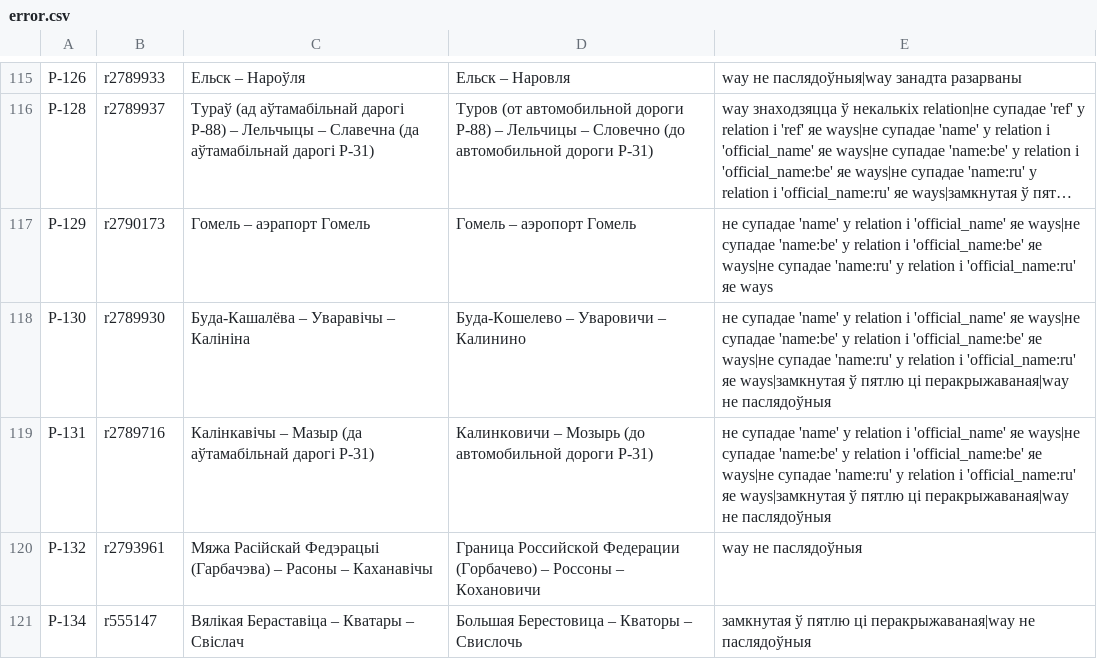
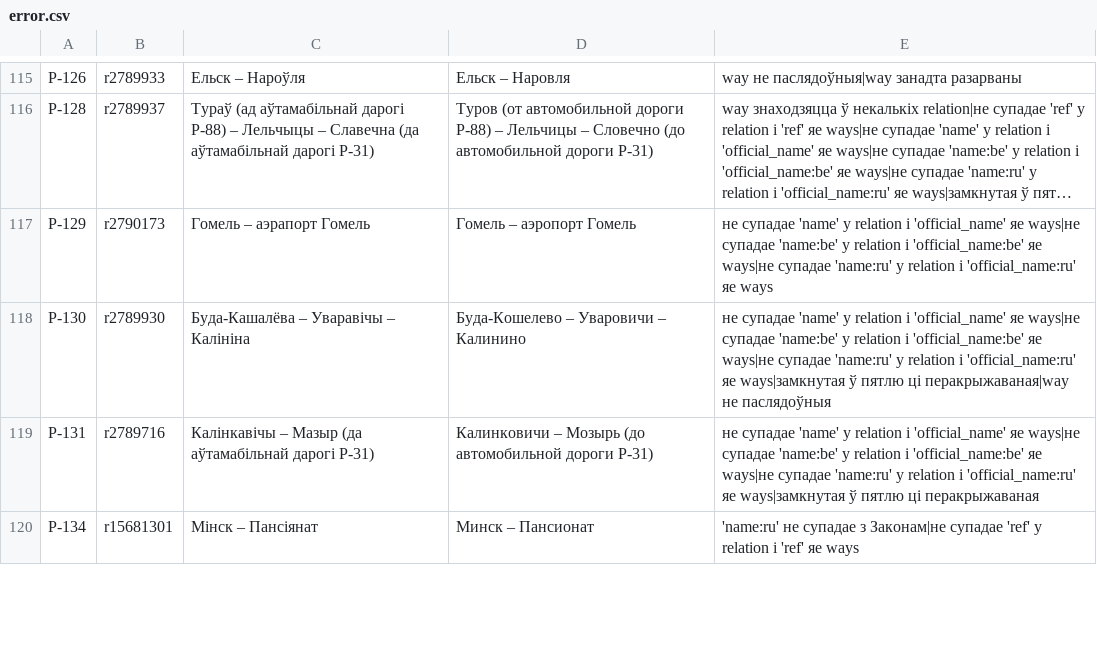
Before and after one commit to lidacity/osm-validator, a CSV file: docs/error.csv, drawn as a sheet; only a part is shown, gaps mark what is left out; long unchanged cells end in …; the diff covers the shown part only.

```diff
--- a/docs/error.csv
+++ b/docs/error.csv
@@ -118,4 +118,3 @@
 Р-130;r2789930;Буда-Кашалёва – Уваравічы – Калініна;Буда-Кошелево – Уваровичи – Калинино;не супадае 'name' у relation і 'official_name' яе ways|не супадае 'name:be' у relation і 'official_name:be' яе ways|не супадае 'name:ru' у relation і 'official_name:ru' яе ways|замкнутая ў пятлю ці перакрыжаваная|way не паслядоўныя
-Р-131;r2789716;Калінкавічы – Мазыр (да аўтамабільнай дарогі Р-31);Калинковичи – Мозырь (до автомобильной дороги Р-31);не супадае 'name' у relation і 'official_name' яе ways|не супадае 'name:be' у relation і 'official_name:be' яе ways|не супадае 'name:ru' у relation і 'official_name:ru' яе ways|замкнутая ў пятлю ці перакрыжаваная|way не паслядоўныя
-Р-132;r2793961;Мяжа Расійскай Федэрацыі (Гарбачэва) – Расоны – Каханавічы;Граница Российской Федерации (Горбачево) – Россоны – Кохановичи;way не паслядоўныя
-Р-134;r555147;Вялікая Бераставіца – Кватары – Свіслач;Большая Берестовица – Кваторы – Свислочь;замкнутая ў пятлю ці перакрыжаваная|way не паслядоўныя
+Р-131;r2789716;Калінкавічы – Мазыр (да аўтамабільнай дарогі Р-31);Калинковичи – Мозырь (до автомобильной дороги Р-31);не супадае 'name' у relation і 'official_name' яе ways|не супадае 'name:be' у relation і 'official_name:be' яе ways|не супадае 'name:ru' у relation і 'official_name:ru' яе ways|замкнутая ў пятлю ці перакрыжаваная
+Р-134;r15681301;Мінск – Пансіянат;Минск – Пансионат;'name:ru' не супадае з Законам|не супадае 'ref' у relation і 'ref' яе ways
```
Also changed, not shown: 2 removed rows and 7 edited cells elsewhere in this file, 6 other files.
